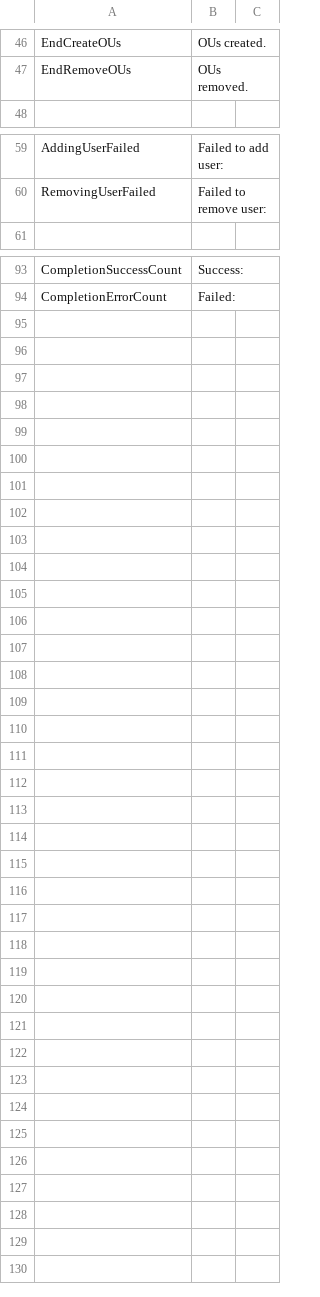
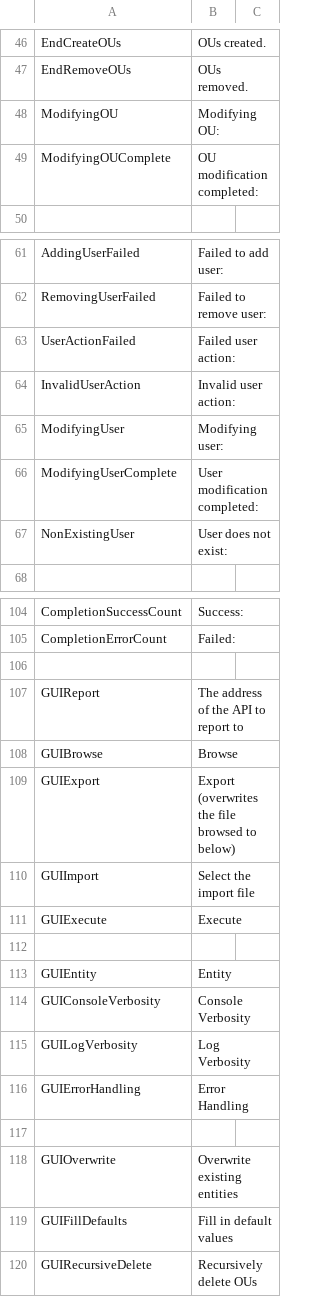
Before and after one commit to norpie/adms, a CSV file: locales/en_US.csv, drawn as a sheet; only a part is shown, gaps mark what is left out; the diff covers the shown part only; the diff names each change by its address in the sheet, - before the commit and + after, or states it on an @@ line.

Commit message:
fix: add missing locale values for en_US

```diff
--- a/locales/en_US.csv
+++ b/locales/en_US.csv
+row 48: ModifyingOU | Modifying OU:
+row 49: ModifyingOUComplete | OU modification completed:
+row 63: UserActionFailed | Failed user action:
+row 64: InvalidUserAction | Invalid user action:
+row 65: ModifyingUser | Modifying user:
+row 66: ModifyingUserComplete | User modification completed:
+row 67: NonExistingUser | User does not exist:
+row 106: (empty)
+row 107: GUIReport | The address of the API to report to
+row 108: GUIBrowse | Browse
+row 109: GUIExport | Export (overwrites the file browsed to below)
+row 110: GUIImport | Select the import file
+row 111: GUIExecute | Execute
+row 112: (empty)
+row 113: GUIEntity | Entity
+row 114: GUIConsoleVerbosity | Console Verbosity
+row 115: GUILogVerbosity | Log Verbosity
+row 116: GUIErrorHandling | Error Handling
+row 117: (empty)
+row 118: GUIOverwrite | Overwrite existing entities
+row 119: GUIFillDefaults | Fill in default values
+row 120: GUIRecursiveDelete | Recursively delete OUs
```
Also changed, not shown: 4 added rows elsewhere in this file.
